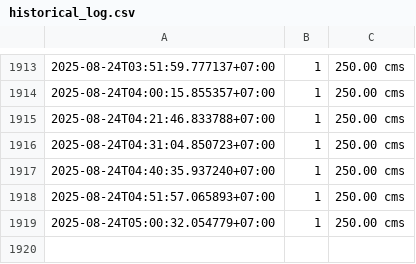
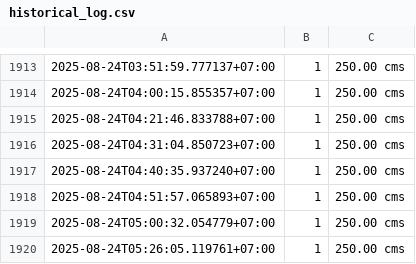
Before and after one commit to kuywata/testwaternew05, a CSV file: historical_log.csv, drawn as a sheet; only a part is shown, gaps mark what is left out.

```diff
--- a/historical_log.csv
+++ b/historical_log.csv
@@ -1919 +1919,2 @@
 2025-08-24T05:00:32.054779+07:00,1,250.00 cms
+2025-08-24T05:26:05.119761+07:00,1,250.00 cms
```
